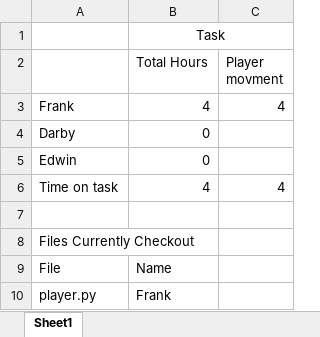
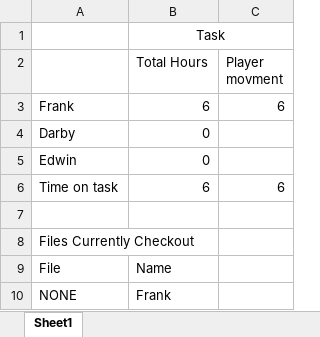
Before and after one commit to flbrasington/CS467-Draco-python-game, an Excel workbook: TimeSheet.xlsx, sheet Sheet1, drawn as a sheet; values as stored, in another font and other column widths than the file's, no borders; the diff names each change by its address in the sheet, - before the commit and + after, or states it on an @@ line.

Commit message:
added player movement

```diff
--- a/TimeSheet.xlsx (sheet Sheet1)
+++ b/TimeSheet.xlsx (sheet Sheet1)
-B3 (Total Hours): 4
+B3 (Total Hours): 6
-C3 (Player movment): 4
+C3 (Player movment): 6
-B6 (Total Hours): 4
+B6 (Total Hours): 6
-C6 (Player movment): 4
+C6 (Player movment): 6
-A10: player.py
+A10: NONE
```
Also changed, not shown: 4 other files.
